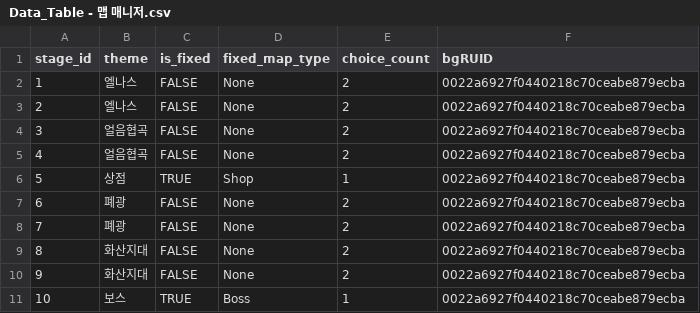
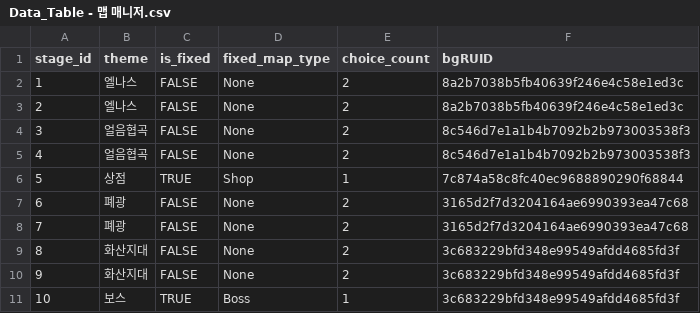
Before and after one commit to tigerlow0723-blip/MapleWorld, a CSV file: Lucky_Backpack/RootDesk/MyDesk/Data_Table - 맵 매니저.csv, drawn as a sheet.

```diff
--- a/Lucky_Backpack/RootDesk/MyDesk/Data_Table - 맵 매니저.csv
+++ b/Lucky_Backpack/RootDesk/MyDesk/Data_Table - 맵 매니저.csv
@@ -1,11 +1,11 @@
 stage_id,theme,is_fixed,fixed_map_type,choice_count,bgRUID
-1,엘나스,FALSE,None,2,0022a6927f0440218c70ceabe879ecba
-2,엘나스,FALSE,None,2,0022a6927f0440218c70ceabe879ecba
-3,얼음협곡,FALSE,None,2,0022a6927f0440218c70ceabe879ecba
-4,얼음협곡,FALSE,None,2,0022a6927f0440218c70ceabe879ecba
-5,상점,TRUE,Shop,1,0022a6927f0440218c70ceabe879ecba
-6,폐광,FALSE,None,2,0022a6927f0440218c70ceabe879ecba
-7,폐광,FALSE,None,2,0022a6927f0440218c70ceabe879ecba
-8,화산지대,FALSE,None,2,0022a6927f0440218c70ceabe879ecba
-9,화산지대,FALSE,None,2,0022a6927f0440218c70ceabe879ecba
-10,보스,TRUE,Boss,1,0022a6927f0440218c70ceabe879ecba
+1,엘나스,FALSE,None,2,8a2b7038b5fb40639f246e4c58e1ed3c
+2,엘나스,FALSE,None,2,8a2b7038b5fb40639f246e4c58e1ed3c
+3,얼음협곡,FALSE,None,2,8c546d7e1a1b4b7092b2b973003538f3
+4,얼음협곡,FALSE,None,2,8c546d7e1a1b4b7092b2b973003538f3
+5,상점,TRUE,Shop,1,7c874a58c8fc40ec9688890290f68844
+6,폐광,FALSE,None,2,3165d2f7d3204164ae6990393ea47c68
+7,폐광,FALSE,None,2,3165d2f7d3204164ae6990393ea47c68
+8,화산지대,FALSE,None,2,3c683229bfd348e99549afdd4685fd3f
+9,화산지대,FALSE,None,2,3c683229bfd348e99549afdd4685fd3f
+10,보스,TRUE,Boss,1,3c683229bfd348e99549afdd4685fd3f
```
Also changed, not shown: 6 other files.
